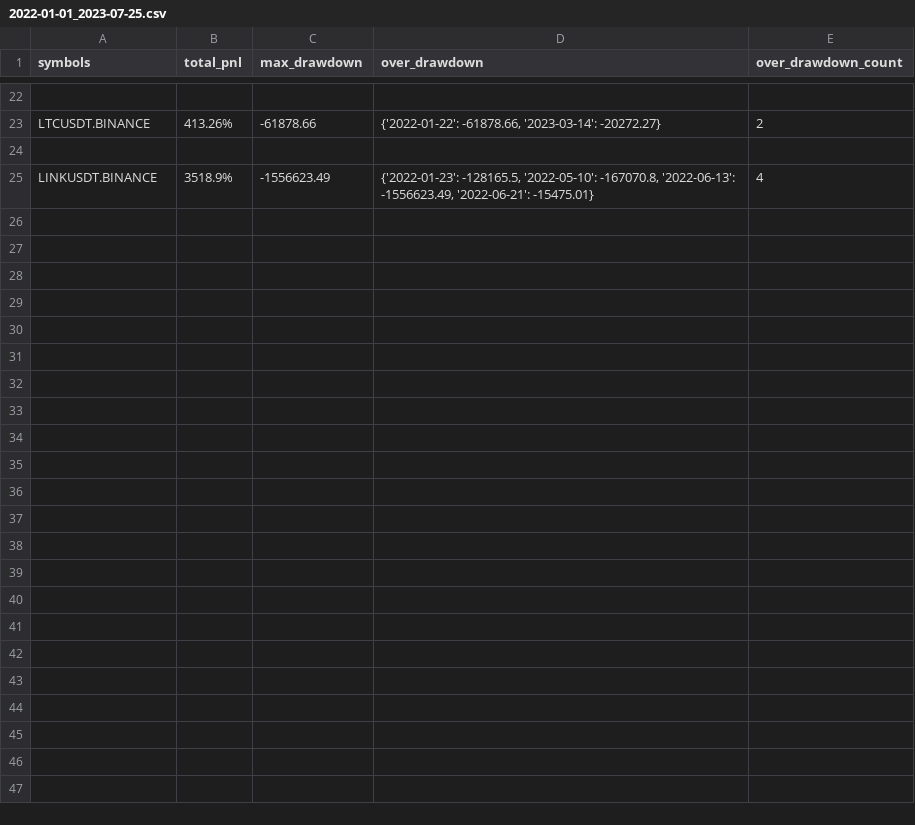
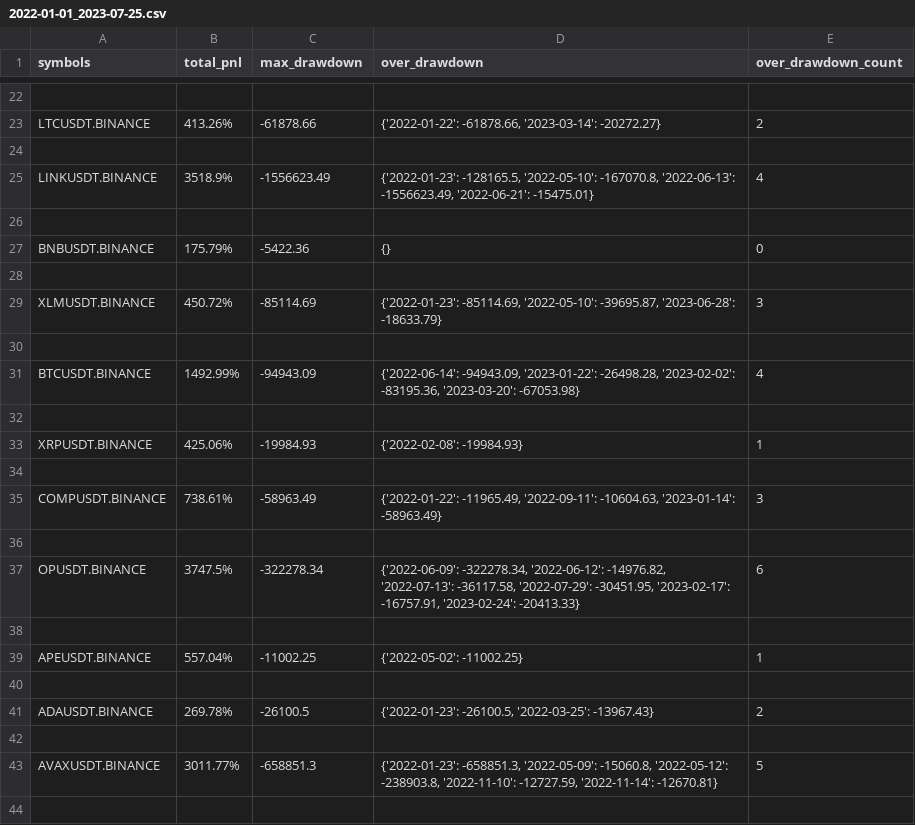
Before and after one commit to lo-e/vnpy, a CSV file: examples/MartingStrategy/combine_backtesting_result/INVERSE/BINANCE/2022-01-01_2023-07-25.csv, drawn as a sheet; only a part is shown, gaps mark what is left out; the diff covers the shown part only; the diff names each change by its address in the sheet, - before the commit and + after, or states it on an @@ line.

```diff
--- a/examples/MartingStrategy/combine_backtesting_result/INVERSE/BINANCE/2022-01-01_2023-07-25.csv
+++ b/examples/MartingStrategy/combine_backtesting_result/INVERSE/BINANCE/2022-01-01_2023-07-25.csv
+row 26: (empty)
+row 27: BNBUSDT.BINANCE | 175.79% | -5422.36 | {} | 0
+row 28: (empty)
+row 29: XLMUSDT.BINANCE | 450.72% | -85114.69 | {'2022-01-23': -85114.69, '2022-05-10': -39695.87, '2023-06-28': -18633.79} | 3
+row 30: (empty)
+row 31: BTCUSDT.BINANCE | 1492.99% | -94943.09 | {'2022-06-14': -94943.09, '2023-01-22': -26498.28, '2023-02-02': -83195.36, '2023-03-20': -67053.98} | 4
+row 32: (empty)
+row 33: XRPUSDT.BINANCE | 425.06% | -19984.93 | {'2022-02-08': -19984.93} | 1
+row 34: (empty)
+row 35: COMPUSDT.BINANCE | 738.61% | -58963.49 | {'2022-01-22': -11965.49, '2022-09-11': -10604.63, '2023-01-14': -58963.49} | 3
+row 36: (empty)
+row 37: OPUSDT.BINANCE | 3747.5% | -322278.34 | {'2022-06-09': -322278.34, '2022-06-12': -14976.82, '2022-07-13': -36117.58, '2022-07-29': -30451.95, '2023-02-17': -16757.91, '2023-02-24': -20413.33} | 6
+row 38: (empty)
+row 39: APEUSDT.BINANCE | 557.04% | -11002.25 | {'2022-05-02': -11002.25} | 1
+row 40: (empty)
+row 41: ADAUSDT.BINANCE | 269.78% | -26100.5 | {'2022-01-23': -26100.5, '2022-03-25': -13967.43} | 2
+row 42: (empty)
+row 43: AVAXUSDT.BINANCE | 3011.77% | -658851.3 | {'2022-01-23': -658851.3, '2022-05-09': -15060.8, '2022-05-12': -238903.8, '2022-11-10': -12727.59, '2022-11-14': -12670.81} | 5
+row 44: (empty)
```
Also changed, not shown: 25 added rows elsewhere in this file, examples/MartingStrategy/setting_inverse/setting_binance.csv, 1 other file.
